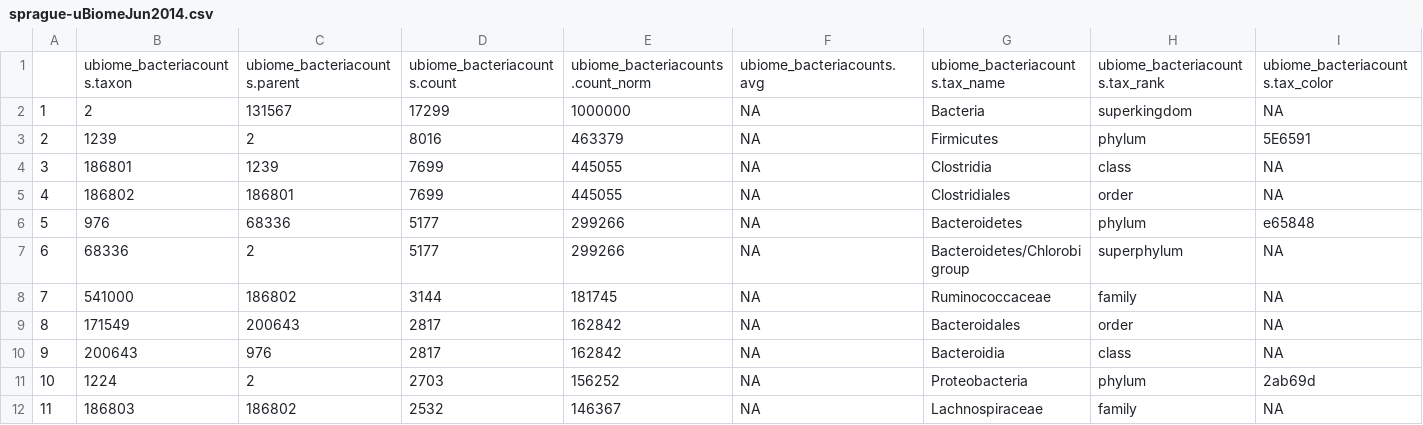
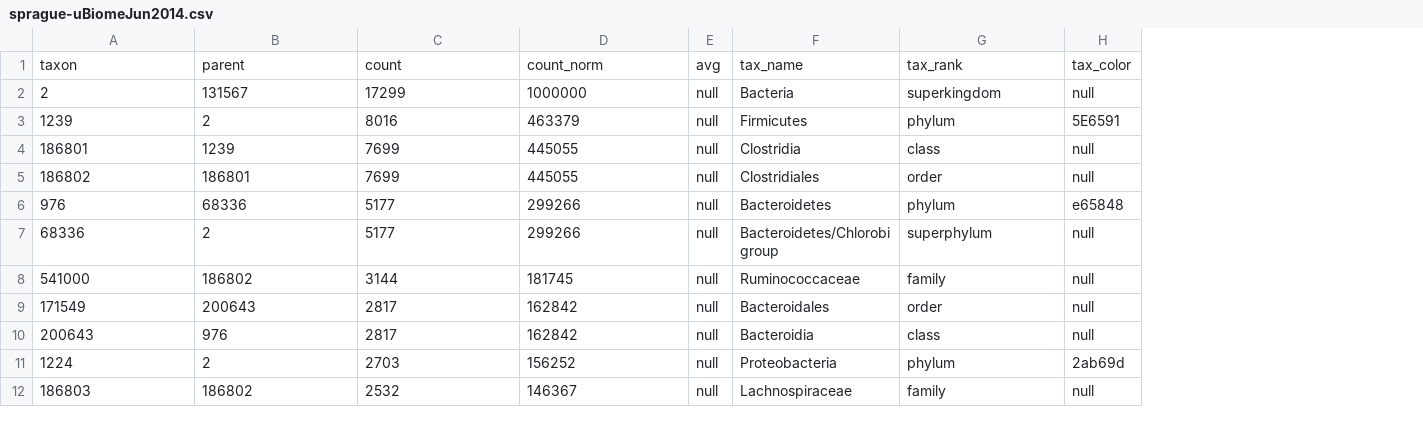
Before and after one commit to richardsprague/uBiome, a CSV file: Data/sprague data/sprague-uBiomeJun2014.csv, drawn as a sheet; only a part is shown; removed rows and columns are numbered as before the commit, all else as after; the diff names each change by its address in the sheet, - before the commit and + after, or states it on an @@ line.

Commit message:
Updated Data and uBiome package

```diff
--- a/Data/sprague data/sprague-uBiomeJun2014.csv
+++ b/Data/sprague data/sprague-uBiomeJun2014.csv
-column A, rows 2-12: 1 | 2 | 3 | 4 | 5 | 6 | 7 | 8 | 9 | 10 | 11
-column F, rows 2-12: all NA
+column E, rows 2-12: all null
-column I, rows 2-12: NA | 5E6591 | NA | NA | e65848 | NA | NA | NA | NA | 2ab69d | NA
+column H, rows 2-12: null | 5E6591 | null | null | e65848 | null | null | null | null | 2ab69d | null
-row 1:  | ubiome_bacteriacounts.taxon | ubiome_bacteriacounts.parent | ubiome_bacteriacounts.count | ubiome_bacteriacounts.count_norm | ubiome_bacteriacounts.avg | ubiome_bacteriacounts.tax_name | ubiome_bacteriacounts.tax_rank | ubiome_bacteriacounts.tax_color
+row 1: taxon | parent | count | count_norm | avg | tax_name | tax_rank | tax_color
```
Also changed, not shown: 31 other files.
